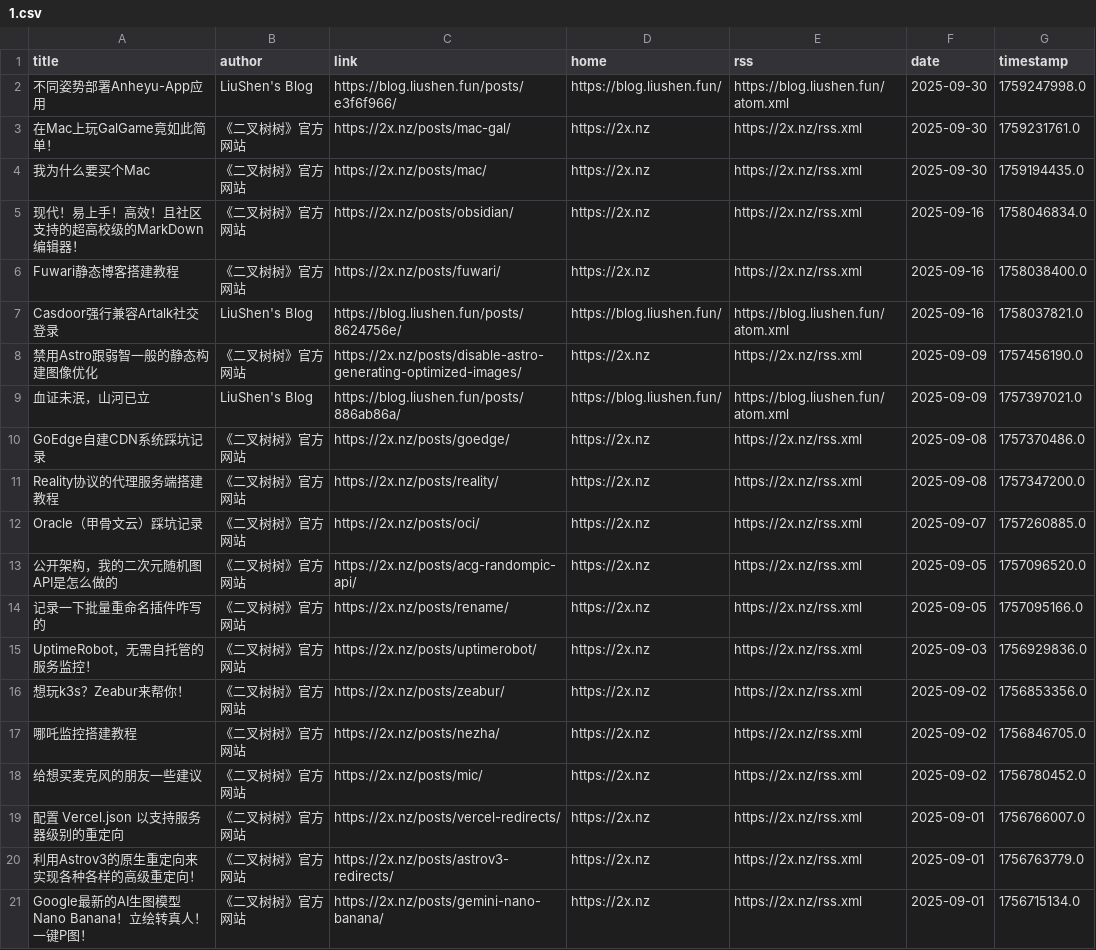
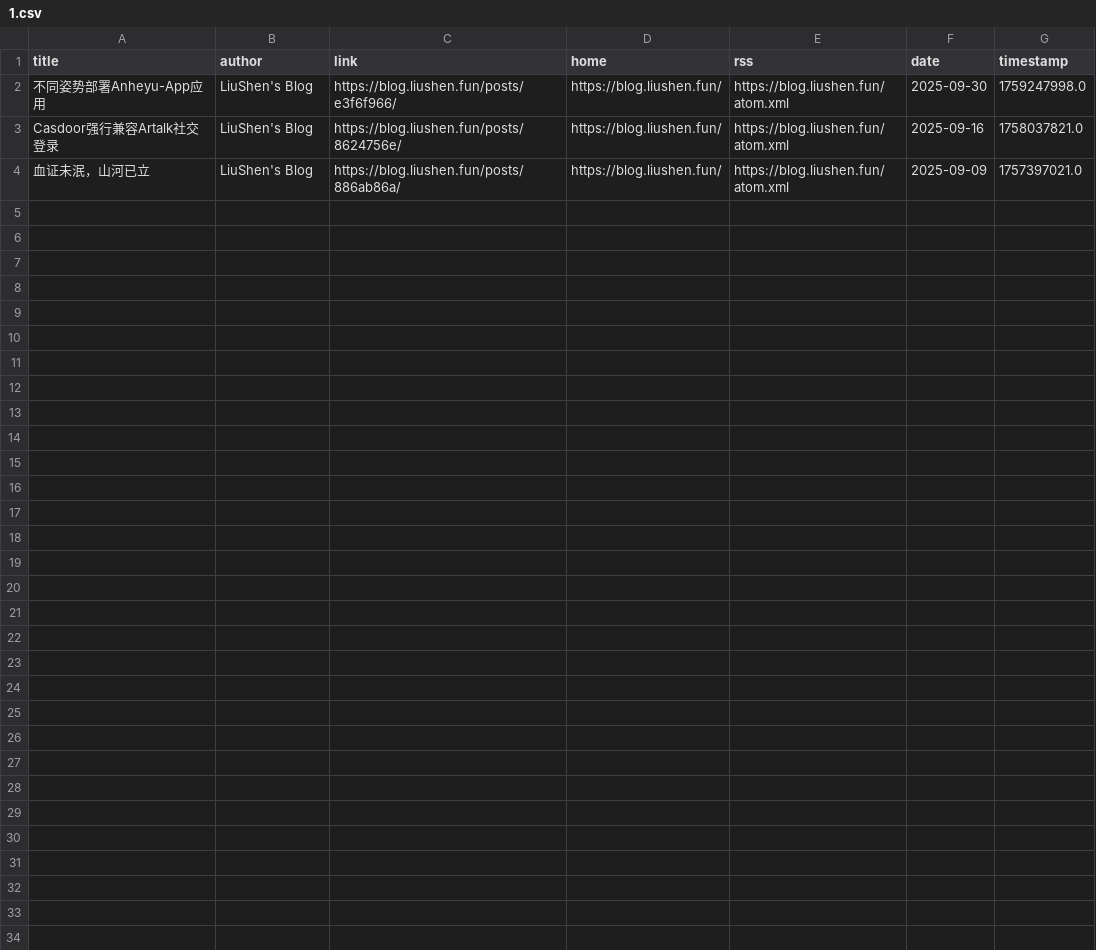
Before and after one commit to Kemeow0815/rssblog-source, a CSV file: date/202509/1.csv, drawn as a sheet.

```diff
--- a/date/202509/1.csv
+++ b/date/202509/1.csv
@@ -2,20 +2,3 @@ title,author,link,home,rss,date,timestamp
 不同姿势部署Anheyu-App应用,LiuShen's Blog,https://blog.liushen.fun/posts/e3f6f966/,https://blog.liushen.fun/,https://blog.liushen.fun/atom.xml,2025-09-30,1759247998.0
-在Mac上玩GalGame竟如此简单！,《二叉树树》官方网站,https://2x.nz/posts/mac-gal/,https://2x.nz,https://2x.nz/rss.xml,2025-09-30,1759231761.0
-我为什么要买个Mac,《二叉树树》官方网站,https://2x.nz/posts/mac/,https://2x.nz,https://2x.nz/rss.xml,2025-09-30,1759194435.0
-现代！易上手！高效！且社区支持的超高校级的MarkDown编辑器！,《二叉树树》官方网站,https://2x.nz/posts/obsidian/,https://2x.nz,https://2x.nz/rss.xml,2025-09-16,1758046834.0
-Fuwari静态博客搭建教程,《二叉树树》官方网站,https://2x.nz/posts/fuwari/,https://2x.nz,https://2x.nz/rss.xml,2025-09-16,1758038400.0
 Casdoor强行兼容Artalk社交登录,LiuShen's Blog,https://blog.liushen.fun/posts/8624756e/,https://blog.liushen.fun/,https://blog.liushen.fun/atom.xml,2025-09-16,1758037821.0
-禁用Astro跟弱智一般的静态构建图像优化,《二叉树树》官方网站,https://2x.nz/posts/disable-astro-generating-optimized-images/,https://2x.nz,https://2x.nz/rss.xml,2025-09-09,1757456190.0
 血证未泯，山河已立,LiuShen's Blog,https://blog.liushen.fun/posts/886ab86a/,https://blog.liushen.fun/,https://blog.liushen.fun/atom.xml,2025-09-09,1757397021.0
-GoEdge自建CDN系统踩坑记录,《二叉树树》官方网站,https://2x.nz/posts/goedge/,https://2x.nz,https://2x.nz/rss.xml,2025-09-08,1757370486.0
-Reality协议的代理服务端搭建教程,《二叉树树》官方网站,https://2x.nz/posts/reality/,https://2x.nz,https://2x.nz/rss.xml,2025-09-08,1757347200.0
-Oracle（甲骨文云）踩坑记录,《二叉树树》官方网站,https://2x.nz/posts/oci/,https://2x.nz,https://2x.nz/rss.xml,2025-09-07,1757260885.0
-公开架构，我的二次元随机图API是怎么做的,《二叉树树》官方网站,https://2x.nz/posts/acg-randompic-api/,https://2x.nz,https://2x.nz/rss.xml,2025-09-05,1757096520.0
-记录一下批量重命名插件咋写的,《二叉树树》官方网站,https://2x.nz/posts/rename/,https://2x.nz,https://2x.nz/rss.xml,2025-09-05,1757095166.0
-UptimeRobot，无需自托管的服务监控！,《二叉树树》官方网站,https://2x.nz/posts/uptimerobot/,https://2x.nz,https://2x.nz/rss.xml,2025-09-03,1756929836.0
-想玩k3s？Zeabur来帮你！,《二叉树树》官方网站,https://2x.nz/posts/zeabur/,https://2x.nz,https://2x.nz/rss.xml,2025-09-02,1756853356.0
-哪吒监控搭建教程,《二叉树树》官方网站,https://2x.nz/posts/nezha/,https://2x.nz,https://2x.nz/rss.xml,2025-09-02,1756846705.0
-给想买麦克风的朋友一些建议,《二叉树树》官方网站,https://2x.nz/posts/mic/,https://2x.nz,https://2x.nz/rss.xml,2025-09-02,1756780452.0
-配置 Vercel.json 以支持服务器级别的重定向,《二叉树树》官方网站,https://2x.nz/posts/vercel-redirects/,https://2x.nz,https://2x.nz/rss.xml,2025-09-01,1756766007.0
-利用Astrov3的原生重定向来实现各种各样的高级重定向！,《二叉树树》官方网站,https://2x.nz/posts/astrov3-redirects/,https://2x.nz,https://2x.nz/rss.xml,2025-09-01,1756763779.0
-Google最新的AI生图模型 Nano Banana！立绘转真人！一键P图！,《二叉树树》官方网站,https://2x.nz/posts/gemini-nano-banana/,https://2x.nz,https://2x.nz/rss.xml,2025-09-01,1756715134.0
```
Also changed, not shown: all/1.csv, date/202507/1.csv, 26 other files.
